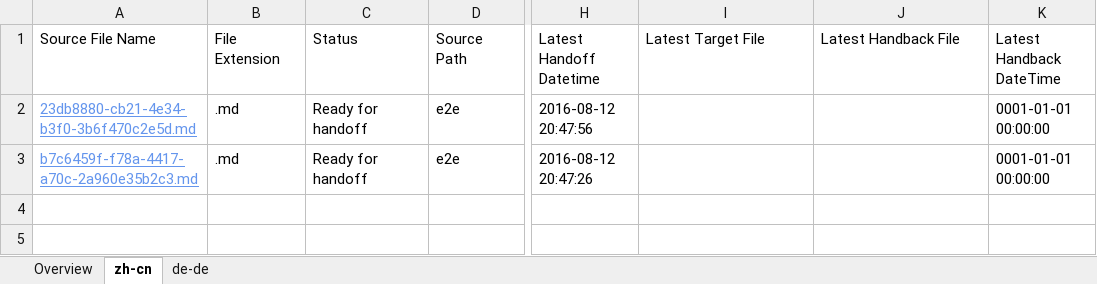
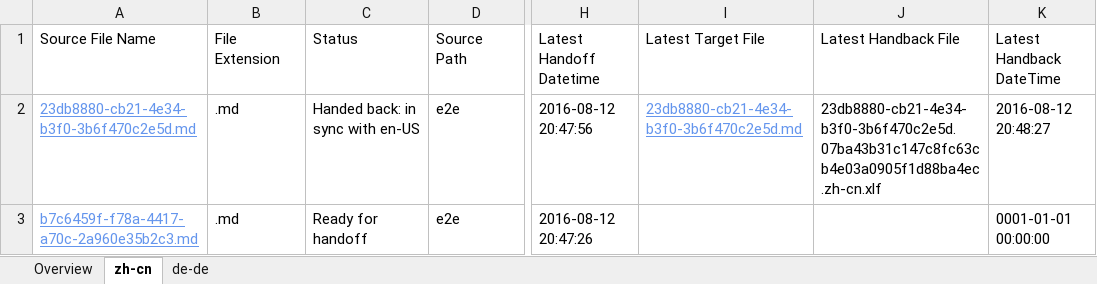
Before and after one commit to OpenLocalizationTestOrg/olhandback-e2e, an Excel workbook: ol-handback/OpenLocalizationTestOrg/oltest/ci/localization-status.xlsx, sheet zh-cn, drawn as a sheet; only a part is shown, gaps mark what is left out; values as stored, in another font and other column widths than the file's, no borders; table styles not drawn; the diff names each change by its address in the sheet, - before the commit and + after, or states it on an @@ line.

Commit message:
Generate Report for Handback

```diff
--- a/ol-handback/OpenLocalizationTestOrg/oltest/ci/localization-status.xlsx (sheet zh-cn)
+++ b/ol-handback/OpenLocalizationTestOrg/oltest/ci/localization-status.xlsx (sheet zh-cn)
-C2 (Status): Ready for handoff
+C2 (Status): Handed back: in sync with en-US
-I2 (Latest Target File): (empty)
+I2 (Latest Target File): 23db8880-cb21-4e34-b3f0-3b6f470c2e5d.md
-J2 (Latest Handback File): (empty)
+J2 (Latest Handback File): 23db8880-cb21-4e34-b3f0-3b6f470c2e5d.07ba43b31c147c8fc63cb4e03a0905f1d88ba4ec.zh-cn.xlf
-K2 (Latest Handback DateTime): 0001-01-01 00:00:00
+K2 (Latest Handback DateTime): 2016-08-12 20:48:27
```
Also changed, not shown: sheet de-de, sheet Overview, 1 other file.
